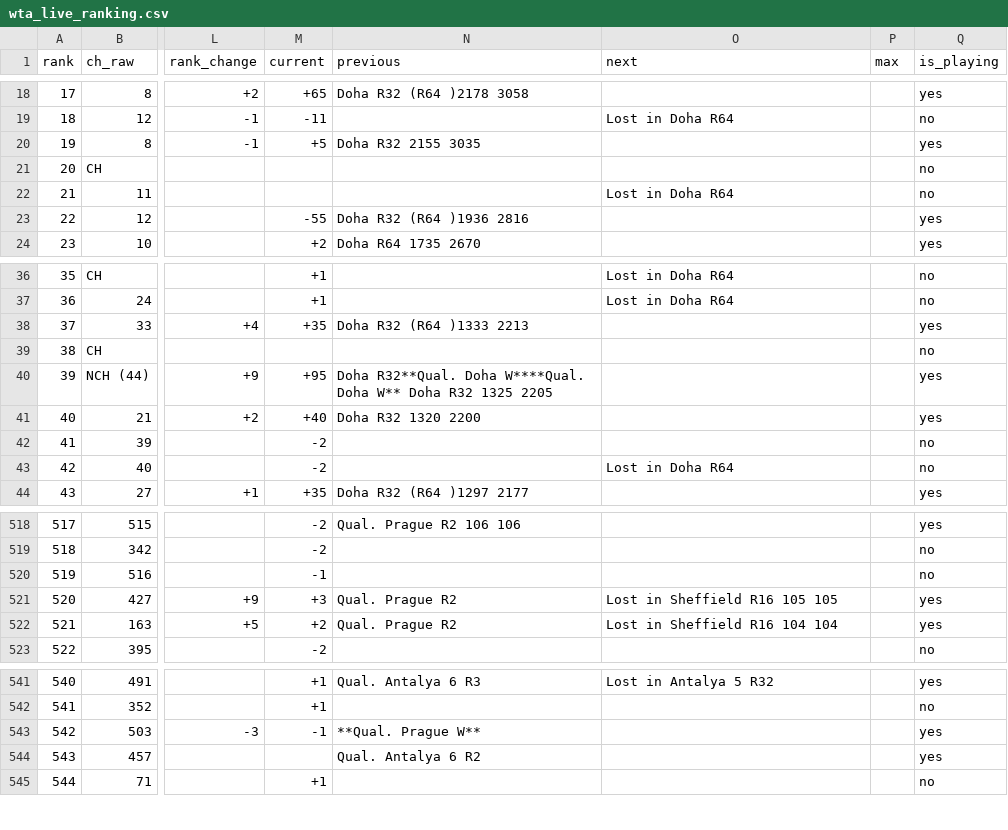
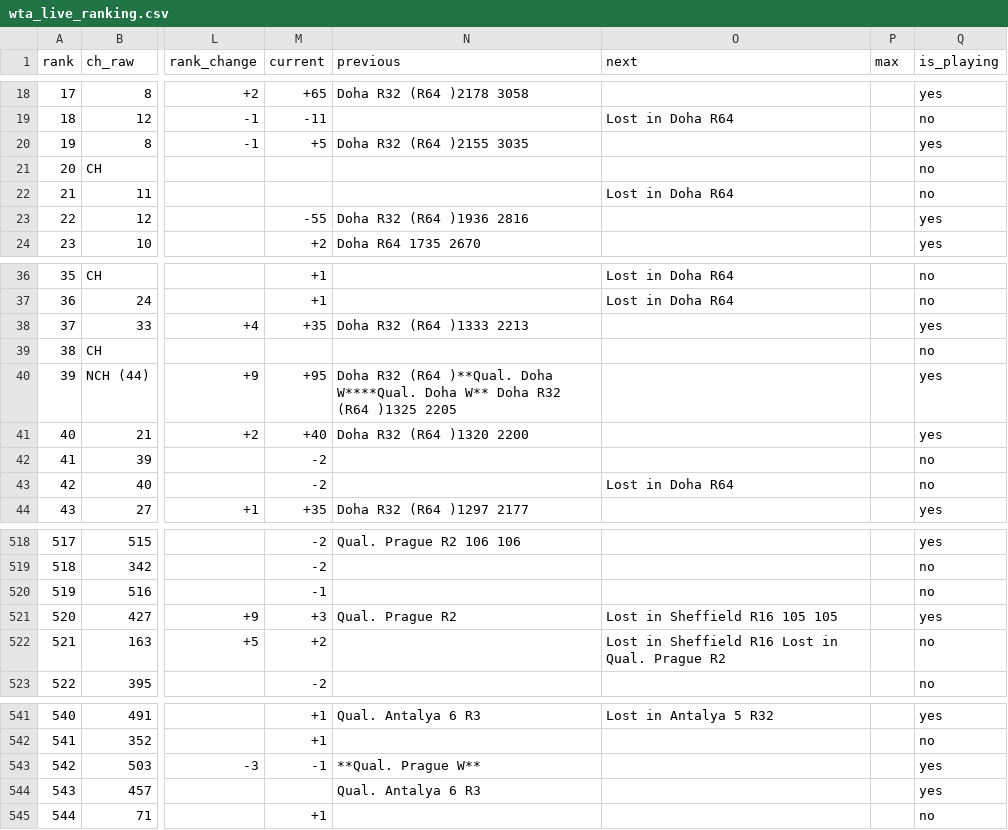
Before and after one commit to maninka123/Tennis-tour-dashboard, a CSV file: data/wta_live_ranking.csv, drawn as a sheet; only a part is shown, gaps mark what is left out; the diff covers the shown part only; the diff names each change by its address in the sheet, - before the commit and + after, or states it on an @@ line.

```diff
--- a/data/wta_live_ranking.csv
+++ b/data/wta_live_ranking.csv
-N20 (previous): Doha R32 2155 3035
+N20 (previous): Doha R32 (R64 )2155 3035
-N40 (previous): Doha R32**Qual. Doha W****Qual. Doha W** Doha R32 1325 2205
+N40 (previous): Doha R32 (R64 )**Qual. Doha W****Qual. Doha W** Doha R32 (R64 )1325 2205
-N41 (previous): Doha R32 1320 2200
+N41 (previous): Doha R32 (R64 )1320 2200
-N522 (previous): Qual. Prague R2
+N522 (previous): (empty)
-O522 (next): Lost in Sheffield R16 104 104
+O522 (next): Lost in Sheffield R16 Lost in Qual. Prague R2
-Q522 (is_playing): yes
+Q522 (is_playing): no
-N544 (previous): Qual. Antalya 6 R2
+N544 (previous): Qual. Antalya 6 R3
```
Also changed, not shown: 2 added rows, 2 removed rows and 64 edited cells elsewhere in this file, 6 other files.
